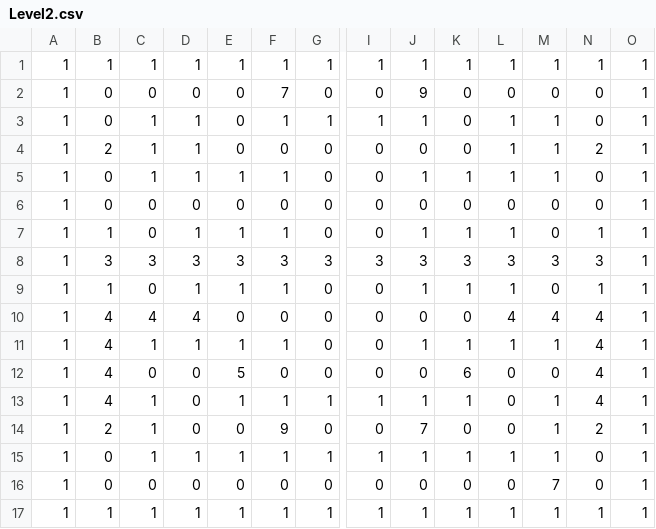
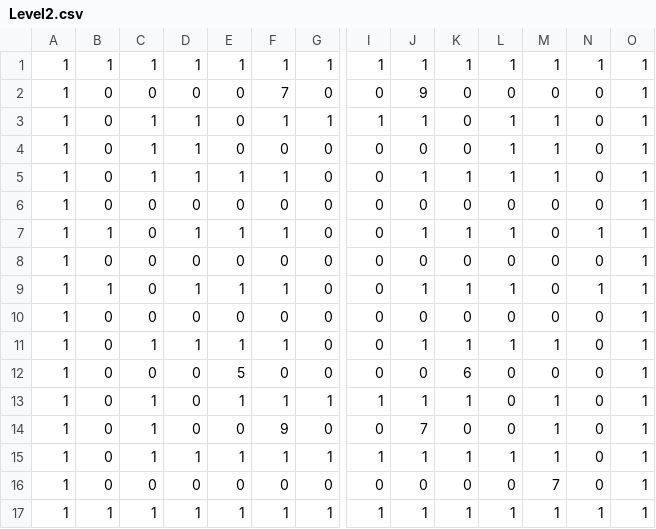
Before and after one commit to LucaDeMeyer/programming4_Engine, a CSV file: Tron/Data/Level2.csv, drawn as a sheet; only a part is shown, gaps mark what is left out; removed rows and columns are numbered as before the commit, all else as after; rows hold the shown columns only; the diff names each change by its address in the sheet, - before the commit and + after, or states it on an @@ line.

```diff
--- a/Tron/Data/Level2.csv
+++ b/Tron/Data/Level2.csv
-B4: 2
+B4: 0
-N4: 2
+N4: 0
-row 8: 1 | 3 | 3 | 3 | 3 | 3 | 3 | 3 | 3 | 3 | 3 | 3 | 3 | 1
+row 8: 1 | 0 | 0 | 0 | 0 | 0 | 0 | 0 | 0 | 0 | 0 | 0 | 0 | 1
-B10:B13: 4
+B10:B13: 0
-C10: 4
+C10: 0
-D10: 4
+D10: 0
-L10: 4
+L10: 0
-M10: 4
+M10: 0
-N10:N13: 4
+N10:N13: 0
-B14: 2
+B14: 0
-N14: 2
+N14: 0
```
Also changed, not shown: Tron/Data/Level1.csv, Tron/Data/Level3.csv, 26 other files.
